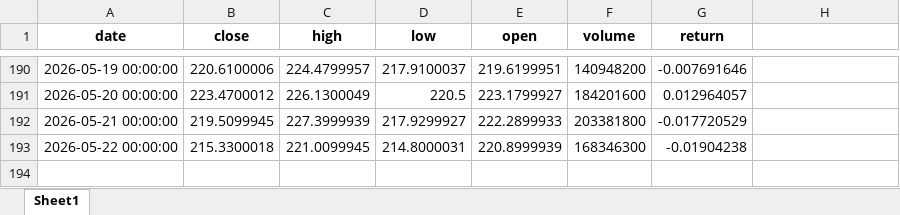
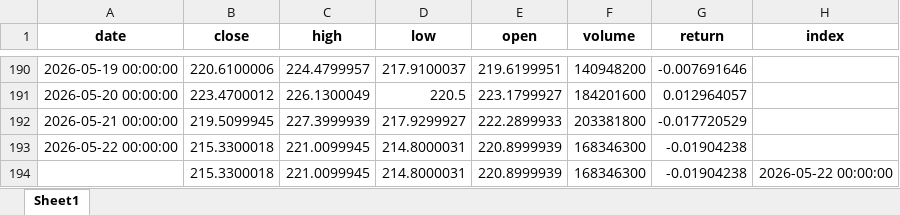
Before and after one commit to Ashkraze/Stocknews-Scrapper, an Excel workbook: stock_prices.xlsx, sheet Sheet1, drawn as a sheet; only a part is shown, gaps mark what is left out; values as stored, in another font and other column widths than the file's, no borders; the diff names each change by its address in the sheet, - before the commit and + after, or states it on an @@ line.

```diff
--- a/stock_prices.xlsx (sheet Sheet1)
+++ b/stock_prices.xlsx (sheet Sheet1)
-H1: (empty)
+H1: index
+row 194:  | 215.3300018 | 221.0099945 | 214.8000031 | 220.8999939 | 168346300 | -0.01904238 | 2026-05-22 00:00:00
```
